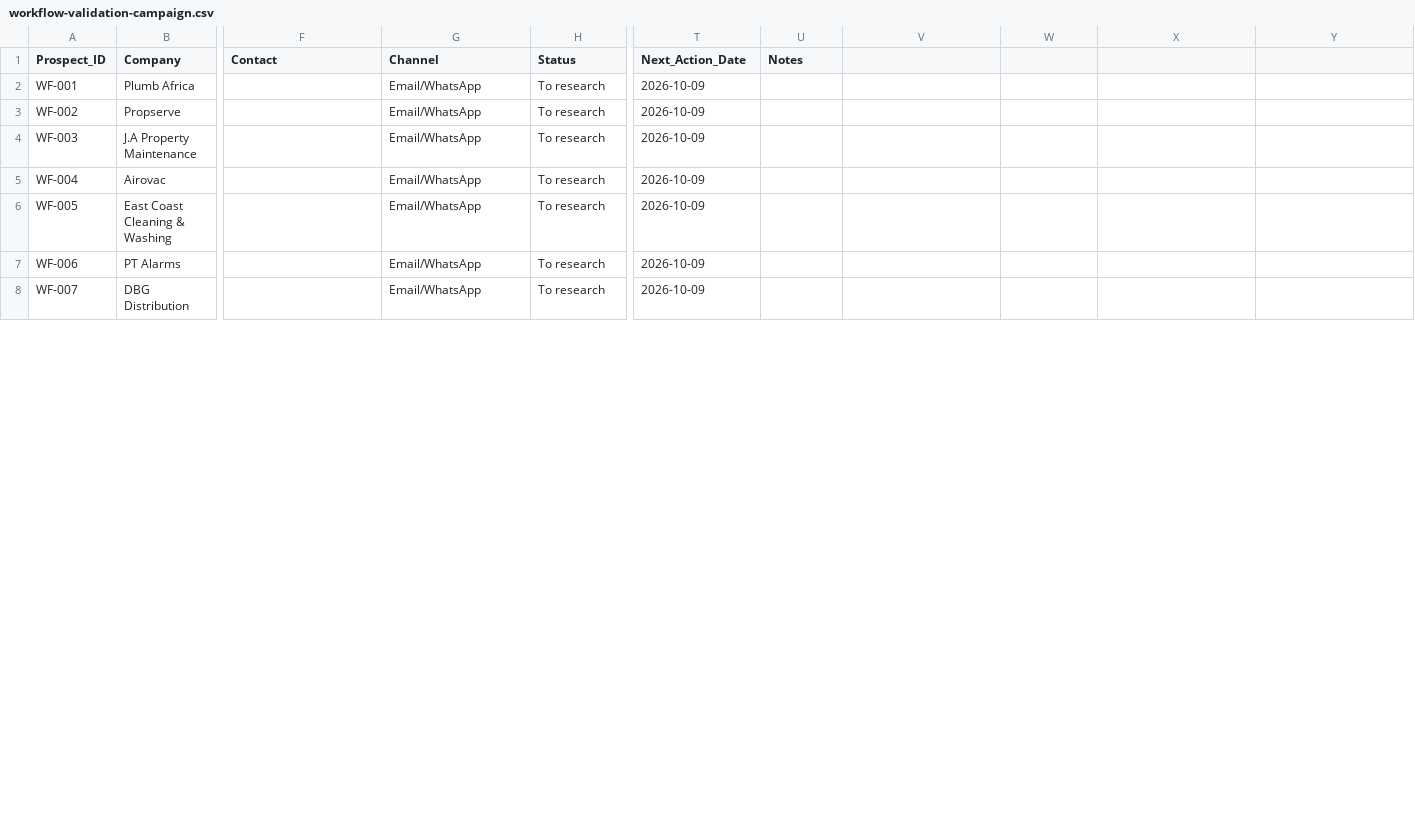
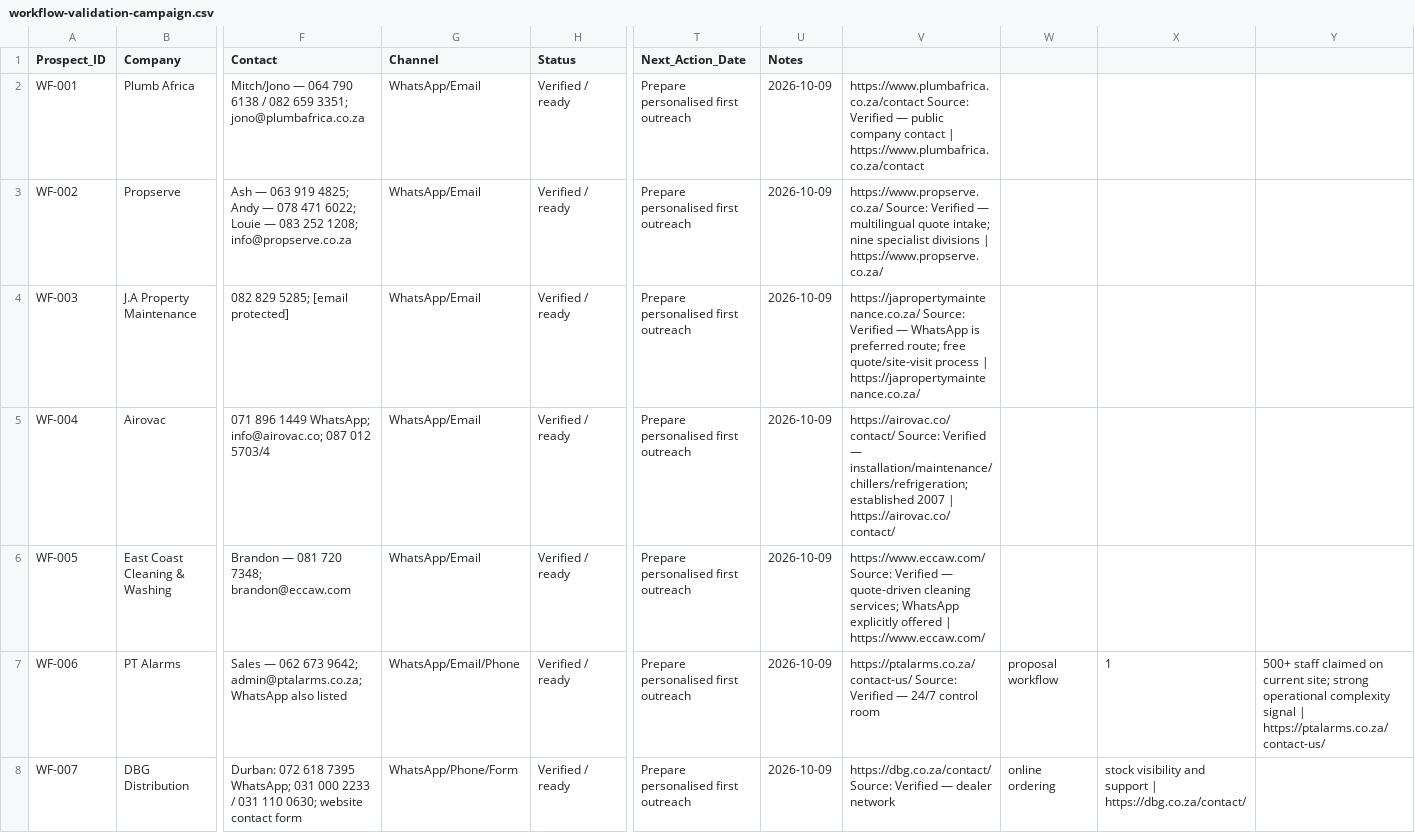
Before and after one commit to syedzayn296-ops/zayzana-command-centre, a CSV file: trackers/workflow-validation-campaign.csv, drawn as a sheet; only a part is shown, gaps mark what is left out; the diff covers the shown part only; the diff names each change by its address in the sheet, - before the commit and + after, or states it on an @@ line.

Commit message:
Verify Batch 1 workflow validation prospects and contacts

```diff
--- a/trackers/workflow-validation-campaign.csv
+++ b/trackers/workflow-validation-campaign.csv
-F2 (Contact): (empty)
+F2 (Contact): Mitch/Jono — 064 790 6138 / 082 659 3351; jono@plumbafrica.co.za
-G2:G6 (Channel): Email/WhatsApp
+G2:G6 (Channel): WhatsApp/Email
-H2:H8 (Status): To research
+H2:H8 (Status): Verified / ready
-T2:T8 (Next_Action_Date): 2026-10-09
+T2:T8 (Next_Action_Date): Prepare personalised first outreach
-U2:U8 (Notes): (empty)
+U2:U8 (Notes): 2026-10-09
-V2: (empty)
+V2: https://www.plumbafrica.co.za/contact Source: Verified — public company contact | https://www.plumbafrica.co.za/contact
-F3 (Contact): (empty)
+F3 (Contact): Ash — 063 919 4825; Andy — 078 471 6022; Louie — 083 252 1208; info@propserve.co.za
-V3: (empty)
+V3: https://www.propserve.co.za/ Source: Verified — multilingual quote intake; nine specialist divisions | https://www.propserve.co.za/
-F4 (Contact): (empty)
+F4 (Contact): 082 829 5285; [email protected]
-V4: (empty)
+V4: https://japropertymaintenance.co.za/ Source: Verified — WhatsApp is preferred route; free quote/site-visit process | https://japropertymaintenance.co.za/
-F5 (Contact): (empty)
+F5 (Contact): 071 896 1449 WhatsApp; info@airovac.co; 087 012 5703/4
-V5: (empty)
+V5: https://airovac.co/contact/ Source: Verified — installation/maintenance/chillers/refrigeration; established 2007 | https://airovac.co/contact/
-F6 (Contact): (empty)
+F6 (Contact): Brandon — 081 720 7348; brandon@eccaw.com
-V6: (empty)
+V6: https://www.eccaw.com/ Source: Verified — quote-driven cleaning services; WhatsApp explicitly offered | https://www.eccaw.com/
-F7 (Contact): (empty)
+F7 (Contact): Sales — 062 673 9642; admin@ptalarms.co.za; WhatsApp also listed
-G7 (Channel): Email/WhatsApp
+G7 (Channel): WhatsApp/Email/Phone
-V7: (empty)
+V7: https://ptalarms.co.za/contact-us/ Source: Verified — 24/7 control room
-W7: (empty)
+W7: proposal workflow
-X7: (empty)
+X7: 1
-Y7: (empty)
+Y7: 500+ staff claimed on current site; strong operational complexity signal | https://ptalarms.co.za/contact-us/
-F8 (Contact): (empty)
+F8 (Contact): Durban: 072 618 7395 WhatsApp; 031 000 2233 / 031 110 0630; website contact form
-G8 (Channel): Email/WhatsApp
+G8 (Channel): WhatsApp/Phone/Form
-V8: (empty)
+V8: https://dbg.co.za/contact/ Source: Verified — dealer network
-W8: (empty)
+W8: online ordering
-X8: (empty)
+X8: stock visibility and support | https://dbg.co.za/contact/
```
Also changed, not shown: 9 edited cells elsewhere in this file.
